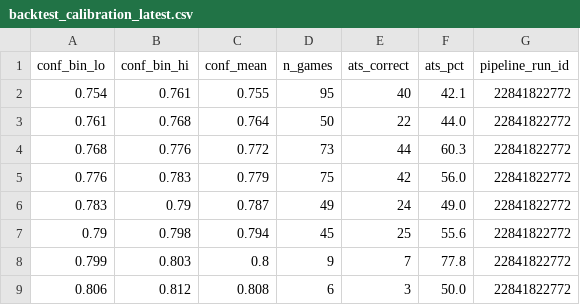
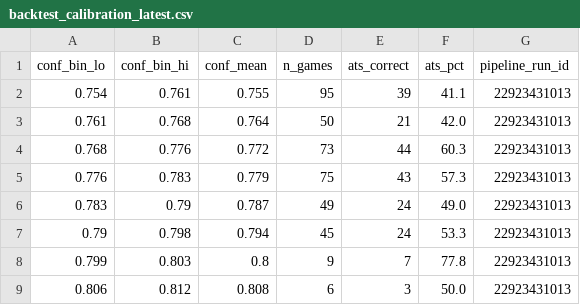
Before and after one commit to goldbondman/CBB.RD2, a CSV file: data/backtest_calibration_latest.csv, drawn as a sheet.

```diff
--- a/data/backtest_calibration_latest.csv
+++ b/data/backtest_calibration_latest.csv
@@ -1,9 +1,9 @@
 conf_bin_lo,conf_bin_hi,conf_mean,n_games,ats_correct,ats_pct,pipeline_run_id
-0.754,0.761,0.755,95,40,42.1,22841822772
-0.761,0.768,0.764,50,22,44.0,22841822772
-0.768,0.776,0.772,73,44,60.3,22841822772
-0.776,0.783,0.779,75,42,56.0,22841822772
-0.783,0.79,0.787,49,24,49.0,22841822772
-0.79,0.798,0.794,45,25,55.6,22841822772
-0.799,0.803,0.8,9,7,77.8,22841822772
-0.806,0.812,0.808,6,3,50.0,22841822772
+0.754,0.761,0.755,95,39,41.1,22923431013
+0.761,0.768,0.764,50,21,42.0,22923431013
+0.768,0.776,0.772,73,44,60.3,22923431013
+0.776,0.783,0.779,75,43,57.3,22923431013
+0.783,0.79,0.787,49,24,49.0,22923431013
+0.79,0.798,0.794,45,24,53.3,22923431013
+0.799,0.803,0.8,9,7,77.8,22923431013
+0.806,0.812,0.808,6,3,50.0,22923431013
```
Also changed, not shown: data/backtest_model_report_latest.csv, data/market_lines_closing.csv, 7 other files.
